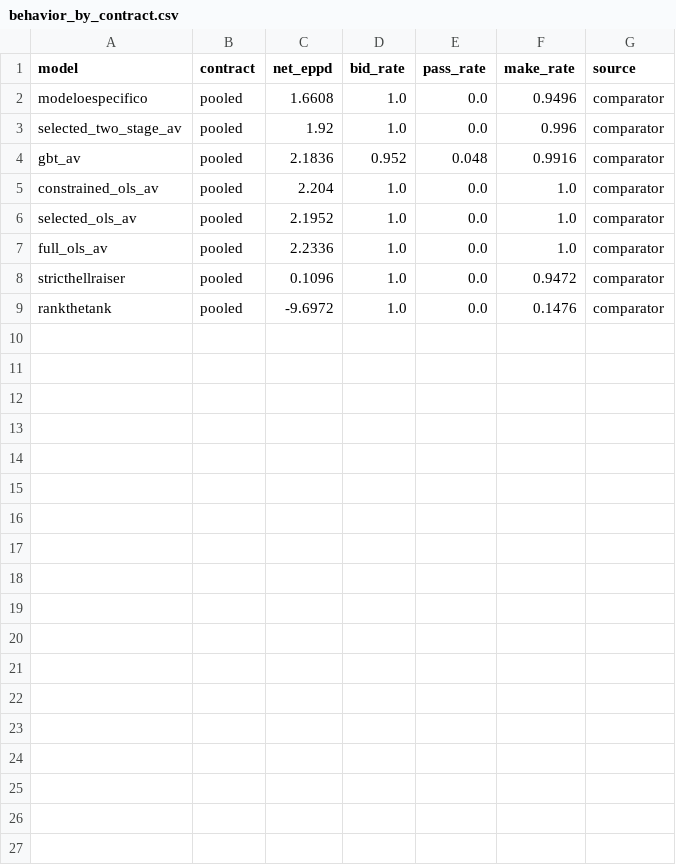
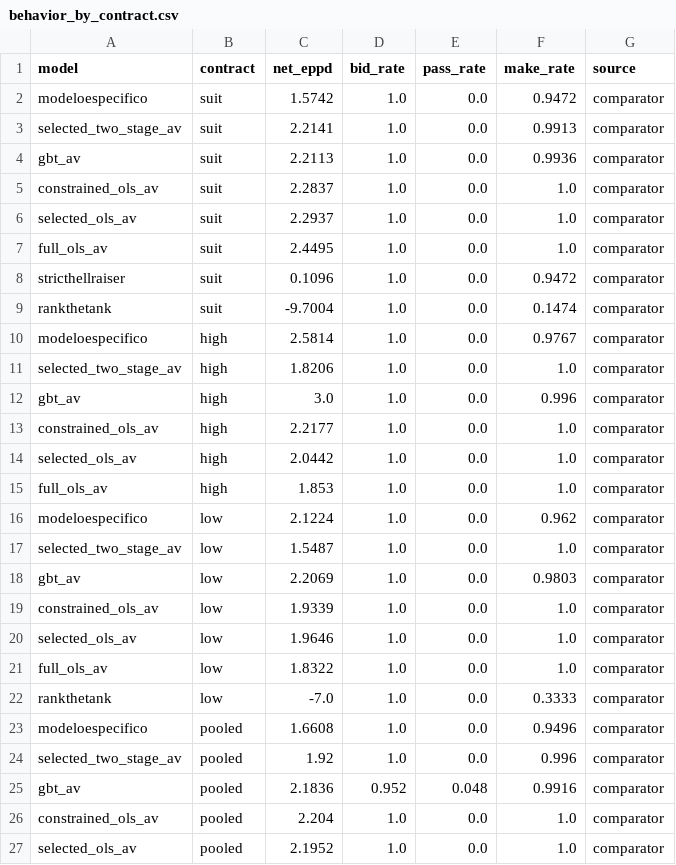
Before and after one commit to Questuart/Bid-Euchre, a CSV file: docs/04_reports/arc_d_v2/r2/full/tables/behavior_by_contract.csv, drawn as a sheet; only a part is shown; the shorter side is filled out with more unchanged rows; the diff names each change by its address in the sheet, - before the commit and + after, or states it on an @@ line.

```diff
--- a/docs/04_reports/arc_d_v2/r2/full/tables/behavior_by_contract.csv
+++ b/docs/04_reports/arc_d_v2/r2/full/tables/behavior_by_contract.csv
+row 2: modeloespecifico | suit | 1.5742 | 1.0 | 0.0 | 0.9472 | comparator
+row 3: selected_two_stage_av | suit | 2.2141 | 1.0 | 0.0 | 0.9913 | comparator
+row 4: gbt_av | suit | 2.2113 | 1.0 | 0.0 | 0.9936 | comparator
+row 5: constrained_ols_av | suit | 2.2837 | 1.0 | 0.0 | 1.0 | comparator
+row 6: selected_ols_av | suit | 2.2937 | 1.0 | 0.0 | 1.0 | comparator
+row 7: full_ols_av | suit | 2.4495 | 1.0 | 0.0 | 1.0 | comparator
+row 8: stricthellraiser | suit | 0.1096 | 1.0 | 0.0 | 0.9472 | comparator
+row 9: rankthetank | suit | -9.7004 | 1.0 | 0.0 | 0.1474 | comparator
+row 10: modeloespecifico | high | 2.5814 | 1.0 | 0.0 | 0.9767 | comparator
+row 11: selected_two_stage_av | high | 1.8206 | 1.0 | 0.0 | 1.0 | comparator
+row 12: gbt_av | high | 3.0 | 1.0 | 0.0 | 0.996 | comparator
+row 13: constrained_ols_av | high | 2.2177 | 1.0 | 0.0 | 1.0 | comparator
+row 14: selected_ols_av | high | 2.0442 | 1.0 | 0.0 | 1.0 | comparator
+row 15: full_ols_av | high | 1.853 | 1.0 | 0.0 | 1.0 | comparator
+row 16: modeloespecifico | low | 2.1224 | 1.0 | 0.0 | 0.962 | comparator
+row 17: selected_two_stage_av | low | 1.5487 | 1.0 | 0.0 | 1.0 | comparator
+row 18: gbt_av | low | 2.2069 | 1.0 | 0.0 | 0.9803 | comparator
+row 19: constrained_ols_av | low | 1.9339 | 1.0 | 0.0 | 1.0 | comparator
+row 20: selected_ols_av | low | 1.9646 | 1.0 | 0.0 | 1.0 | comparator
+row 21: full_ols_av | low | 1.8322 | 1.0 | 0.0 | 1.0 | comparator
+row 22: rankthetank | low | -7.0 | 1.0 | 0.0 | 0.3333 | comparator
```
Also changed, not shown: docs/04_reports/arc_d_v2/r0/quick/tables/behavior_by_contract.csv, docs/04_reports/arc_d_v2/r1/quick/tables/behavior_by_contract.csv, 5 other files.
